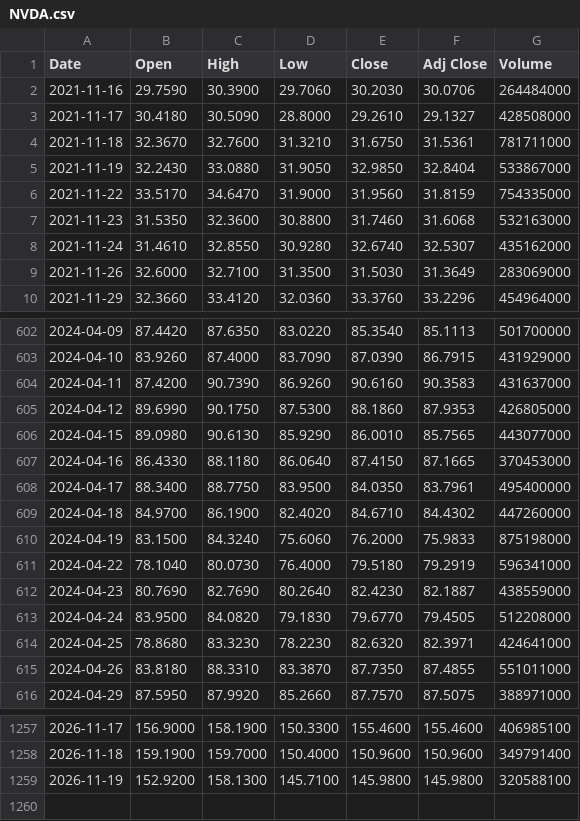
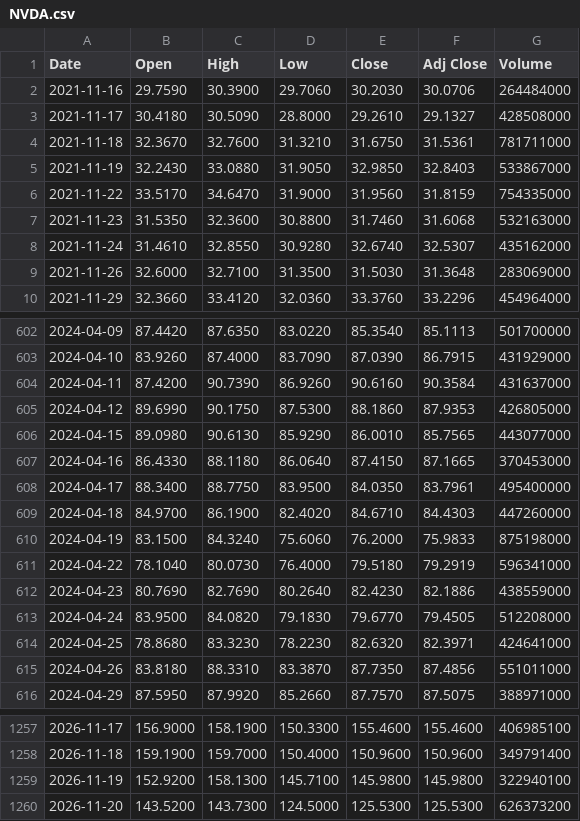
Before and after one commit to TandelSchmandel/portfolio_risk, a CSV file: data/raw/NVDA.csv, drawn as a sheet; only a part is shown, gaps mark what is left out; the diff covers the shown part only.

```diff
--- a/data/raw/NVDA.csv
+++ b/data/raw/NVDA.csv
@@ -4,3 +4,3 @@ Date,Open,High,Low,Close,Adj Close,Volume
 2021-11-18,32.3670,32.7600,31.3210,31.6750,31.5361,781711000
-2021-11-19,32.2430,33.0880,31.9050,32.9850,32.8404,533867000
+2021-11-19,32.2430,33.0880,31.9050,32.9850,32.8403,533867000
 2021-11-22,33.5170,34.6470,31.9000,31.9560,31.8159,754335000
@@ -8,3 +8,3 @@ Date,Open,High,Low,Close,Adj Close,Volume
 2021-11-24,31.4610,32.8550,30.9280,32.6740,32.5307,435162000
-2021-11-26,32.6000,32.7100,31.3500,31.5030,31.3649,283069000
+2021-11-26,32.6000,32.7100,31.3500,31.5030,31.3648,283069000
 2021-11-29,32.3660,33.4120,32.0360,33.3760,33.2296,454964000
@@ -603,3 +603,3 @@ Date,Open,High,Low,Close,Adj Close,Volume
 2024-04-10,83.9260,87.4000,83.7090,87.0390,86.7915,431929000
-2024-04-11,87.4200,90.7390,86.9260,90.6160,90.3583,431637000
+2024-04-11,87.4200,90.7390,86.9260,90.6160,90.3584,431637000
 2024-04-12,89.6990,90.1750,87.5300,88.1860,87.9353,426805000
@@ -608,9 +608,9 @@ Date,Open,High,Low,Close,Adj Close,Volume
 2024-04-17,88.3400,88.7750,83.9500,84.0350,83.7961,495400000
-2024-04-18,84.9700,86.1900,82.4020,84.6710,84.4302,447260000
+2024-04-18,84.9700,86.1900,82.4020,84.6710,84.4303,447260000
 2024-04-19,83.1500,84.3240,75.6060,76.2000,75.9833,875198000
 2024-04-22,78.1040,80.0730,76.4000,79.5180,79.2919,596341000
-2024-04-23,80.7690,82.7690,80.2640,82.4230,82.1887,438559000
+2024-04-23,80.7690,82.7690,80.2640,82.4230,82.1886,438559000
 2024-04-24,83.9500,84.0820,79.1830,79.6770,79.4505,512208000
 2024-04-25,78.8680,83.3230,78.2230,82.6320,82.3971,424641000
-2024-04-26,83.8180,88.3310,83.3870,87.7350,87.4855,551011000
+2024-04-26,83.8180,88.3310,83.3870,87.7350,87.4856,551011000
 2024-04-29,87.5950,87.9920,85.2660,87.7570,87.5075,388971000
@@ -1258,2 +1258,3 @@ Date,Open,High,Low,Close,Adj Close,Volume
 2026-11-18,159.1900,159.7000,150.4000,150.9600,150.9600,349791400
-2026-11-19,152.9200,158.1300,145.7100,145.9800,145.9800,320588100
+2026-11-19,152.9200,158.1300,145.7100,145.9800,145.9800,322940100
+2026-11-20,143.5200,143.7300,124.5000,125.5300,125.5300,626373200
```
Also changed, not shown: 45 edited cells elsewhere in this file, data/raw/AMD.csv, data/raw/AMZN.csv, 7 other files.
